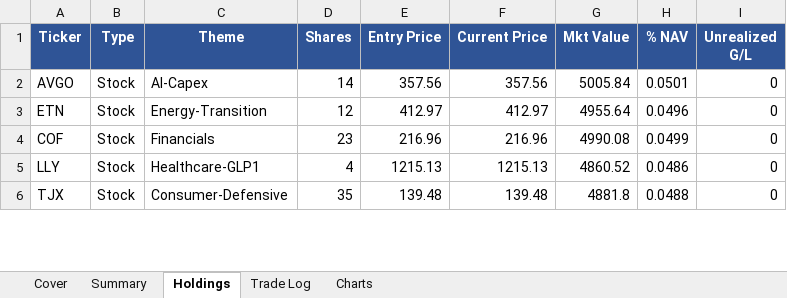
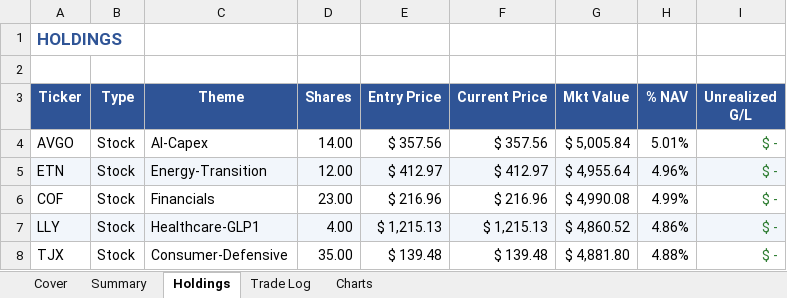
Before and after one commit to hmadhani/finance-portfolio, an Excel workbook: quarterly-reports/2026-starting-book.xlsx, sheet Holdings, drawn as a sheet; only a part is shown; values as stored, in another font and other column widths than the file's, no borders; conditional formats not drawn; addresses are those after the commit; the diff covers the shown part only; the diff names each change by its address in the sheet, - before the commit and + after, or states it on an @@ line.

```diff
--- a/quarterly-reports/2026-starting-book.xlsx (sheet Holdings)
+++ b/quarterly-reports/2026-starting-book.xlsx (sheet Holdings)
+row 1: HOLDINGS
+row 2: (empty)
-D4 (Shares): 14
+D4 (Shares): 14.00
-E4 (Entry Price): 357.56
+E4 (Entry Price): $ 357.56
-F4 (Current Price): 357.56
+F4 (Current Price): $ 357.56
-G4 (Mkt Value): 5005.84
+G4 (Mkt Value): $ 5,005.84
-H4 (% NAV): 0.0501
+H4 (% NAV): 5.01%
-I4:I8 (Unrealized G/L): 0
+I4:I8 (Unrealized G/L): $ -
-I4:I8 text colour: black
+I4:I8 text colour: #2E7D32
-A5:I5 fill: none
+A5:I5 fill: #F2F6FB
-D5 (Shares): 12
+D5 (Shares): 12.00
-E5 (Entry Price): 412.97
+E5 (Entry Price): $ 412.97
-F5 (Current Price): 412.97
+F5 (Current Price): $ 412.97
-G5 (Mkt Value): 4955.64
+G5 (Mkt Value): $ 4,955.64
-H5 (% NAV): 0.0496
+H5 (% NAV): 4.96%
-D6 (Shares): 23
+D6 (Shares): 23.00
-E6 (Entry Price): 216.96
+E6 (Entry Price): $ 216.96
-F6 (Current Price): 216.96
+F6 (Current Price): $ 216.96
-G6 (Mkt Value): 4990.08
+G6 (Mkt Value): $ 4,990.08
-H6 (% NAV): 0.0499
+H6 (% NAV): 4.99%
-A7:I7 fill: none
+A7:I7 fill: #F2F6FB
-D7 (Shares): 4
+D7 (Shares): 4.00
-E7 (Entry Price): 1215.13
+E7 (Entry Price): $ 1,215.13
-F7 (Current Price): 1215.13
+F7 (Current Price): $ 1,215.13
-G7 (Mkt Value): 4860.52
+G7 (Mkt Value): $ 4,860.52
-H7 (% NAV): 0.0486
+H7 (% NAV): 4.86%
-D8 (Shares): 35
+D8 (Shares): 35.00
-E8 (Entry Price): 139.48
+E8 (Entry Price): $ 139.48
-F8 (Current Price): 139.48
+F8 (Current Price): $ 139.48
-G8 (Mkt Value): 4881.8
+G8 (Mkt Value): $ 4,881.80
-H8 (% NAV): 0.0488
+H8 (% NAV): 4.88%
```
Also changed, not shown: 1 added row, 50 edited cells and cell formats elsewhere in this sheet, sheet Trade Log, sheet Summary, sheet Charts, sheet Cover, charts or pictures, 1 other file.
